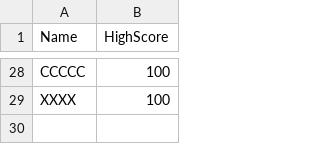
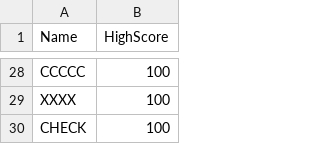
Before and after one commit to nicolamahon/OOP_Game, a CSV file: scoreBoard/data/leaderBoard.csv, drawn as a sheet; only a part is shown, gaps mark what is left out; the diff names each change by its address in the sheet, - before the commit and + after, or states it on an @@ line.

Commit message:
refactoring scoreBoard, saving progress

```diff
--- a/scoreBoard/data/leaderBoard.csv
+++ b/scoreBoard/data/leaderBoard.csv
+row 30: CHECK | 100
```
Also changed, not shown: 1 other file.
